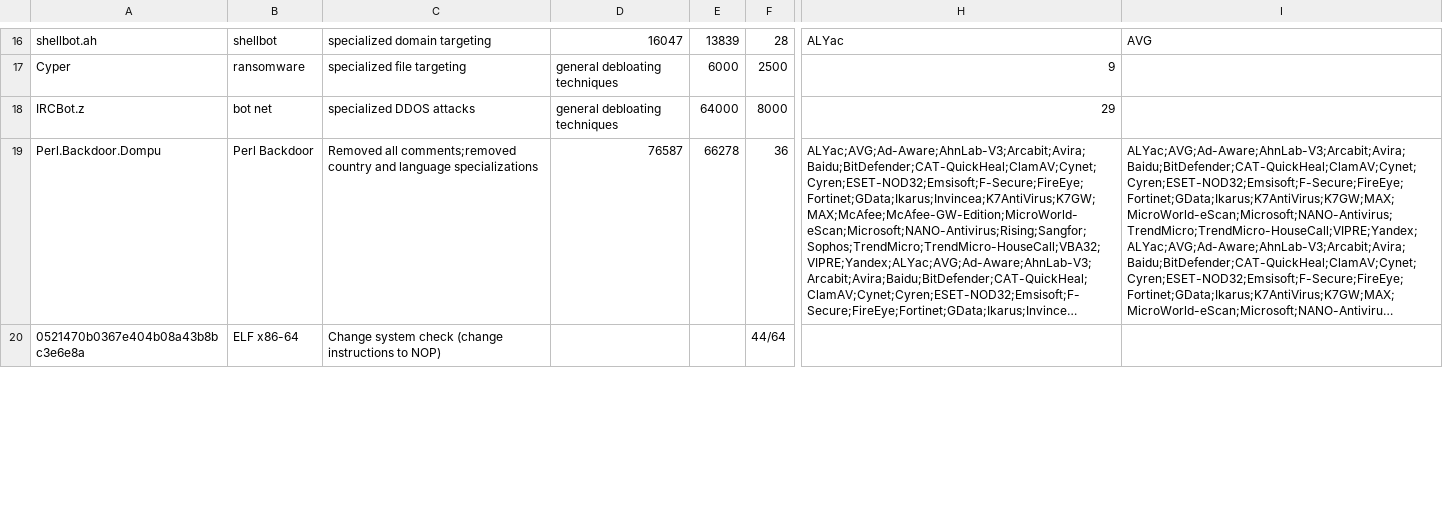
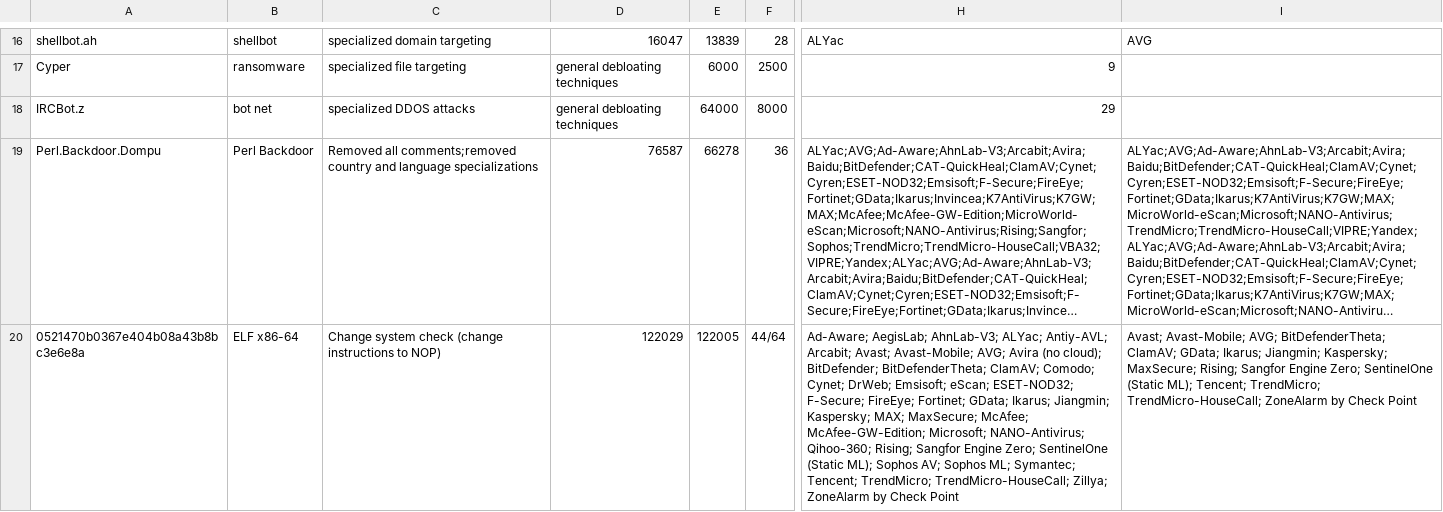
Before and after one commit to TrevorZB/debloating, a CSV file: Debloat.csv, drawn as a sheet; only a part is shown, gaps mark what is left out; long unchanged cells end in …; the diff covers the shown part only; the diff names each change by its address in the sheet, - before the commit and + after, or states it on an @@ line.

Commit message:
Update Debloat.csv Add results of debloating binaries

```diff
--- a/Debloat.csv
+++ b/Debloat.csv
-D20: (empty)
+D20: 122029
-E20: (empty)
+E20: 122005
-H20: (empty)
+H20: Ad-Aware; AegisLab; AhnLab-V3; ALYac; Antiy-AVL; Arcabit; Avast; Avast-Mobile; AVG; Avira (no cloud); BitDefender; BitDefenderTheta; ClamAV; Comodo; Cynet; DrWeb; Emsisoft; eScan; ESET-NOD32; F-Secure; FireEye; Fortinet; GData; Ikarus; Jiangmin; Kaspersky; MAX; MaxSecure; McAfee; McAfee-GW-Edition; Microsoft; NANO-Antivirus; Qihoo-360; Rising; Sangfor Engine Zero; SentinelOne (Static ML); Sophos AV; Sophos ML; Symantec; Tencent; TrendMicro; TrendMicro-HouseCall; Zillya; ZoneAlarm by Check Point
-I20: (empty)
+I20: Avast; Avast-Mobile; AVG; BitDefenderTheta; ClamAV; GData; Ikarus; Jiangmin; Kaspersky; MaxSecure; Rising; Sangfor Engine Zero; SentinelOne (Static ML); Tencent; TrendMicro; TrendMicro-HouseCall; ZoneAlarm by Check Point
```
Also changed, not shown: 6 edited cells elsewhere in this file.
